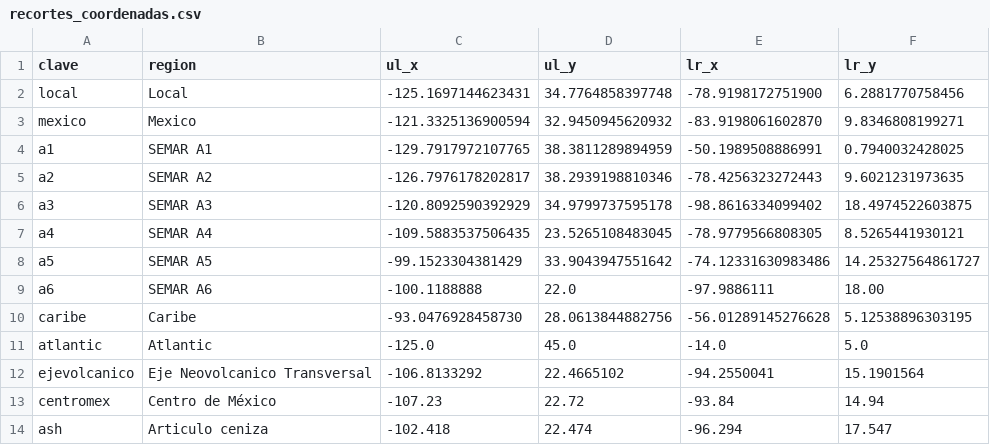
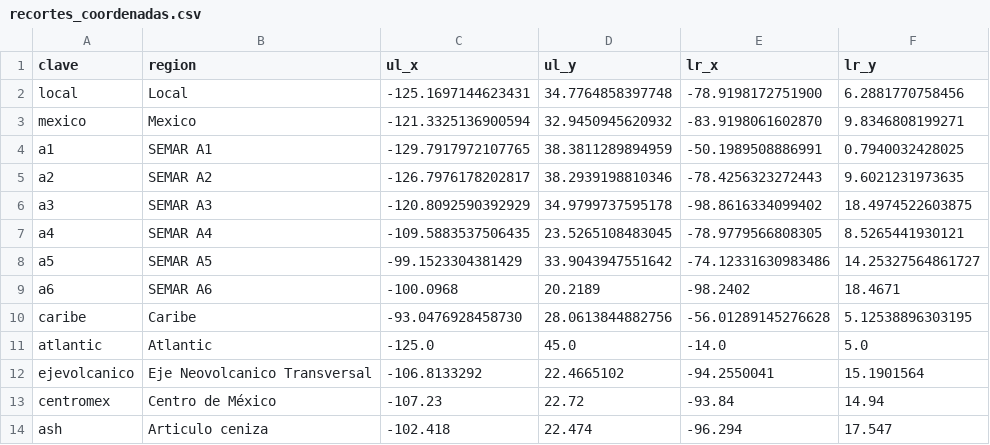
Before and after one commit to LANOT-UNAM/LANOT_tools, a CSV file: recortes/recortes_coordenadas.csv, drawn as a sheet.

```diff
--- a/recortes/recortes_coordenadas.csv
+++ b/recortes/recortes_coordenadas.csv
@@ -8,3 +8,3 @@ a4,SEMAR A4,-109.5883537506435,23.5265108483045,-78.9779566808305,8.526544193012
 a5,SEMAR A5,-99.1523304381429,33.9043947551642,-74.12331630983486,14.25327564861727
-a6,SEMAR A6,-100.1188888,22.0,-97.9886111,18.00
+a6,SEMAR A6,-100.0968,20.2189,-98.2402,18.4671
 caribe,Caribe,-93.0476928458730,28.0613844882756,-56.01289145276628,5.12538896303195
```
